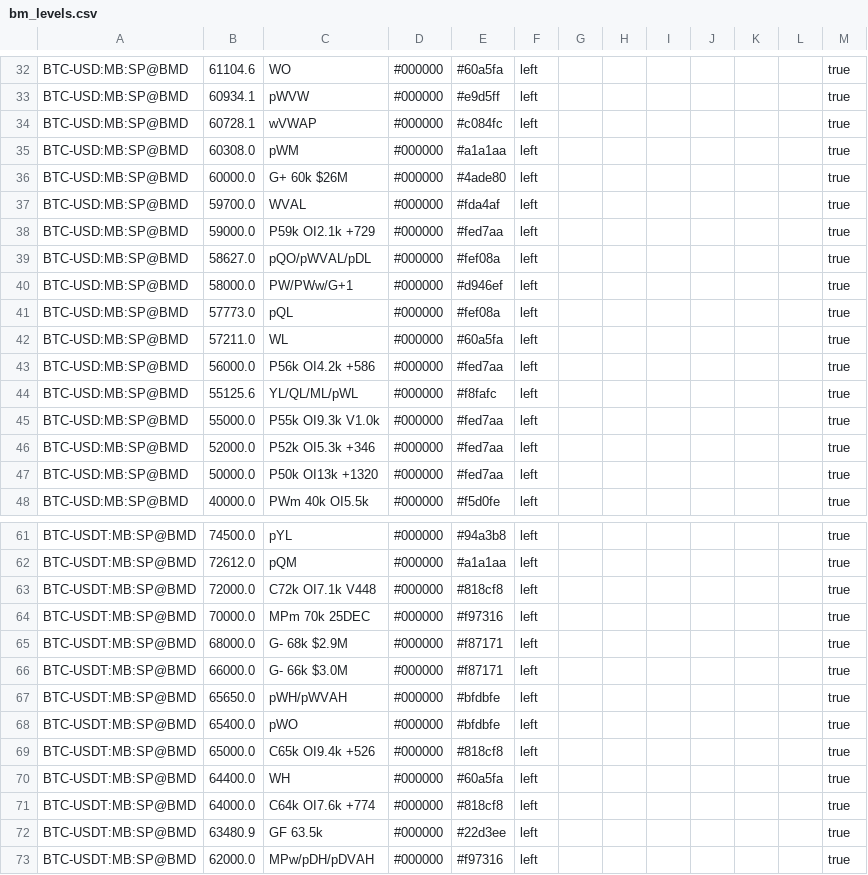
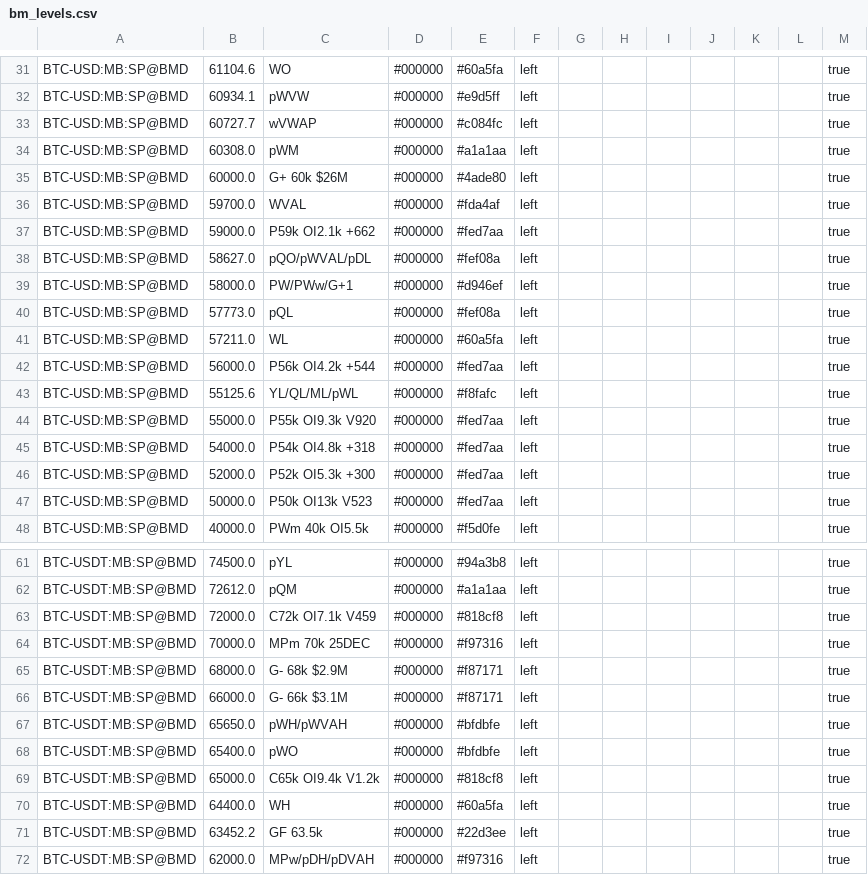
Before and after one commit to trendset1/bm-levels, a CSV file: bm_levels.csv, drawn as a sheet; only a part is shown, gaps mark what is left out; the diff covers the shown part only.

```diff
--- a/bm_levels.csv
+++ b/bm_levels.csv
@@ -33,3 +32,3 @@
 "BTC-USD:MB:SP@BMD","60934.1","pWVW","#000000","#e9d5ff","left","","","","","","","true"
-"BTC-USD:MB:SP@BMD","60728.1","wVWAP","#000000","#c084fc","left","","","","","","","true"
+"BTC-USD:MB:SP@BMD","60727.7","wVWAP","#000000","#c084fc","left","","","","","","","true"
 "BTC-USD:MB:SP@BMD","60308.0","pWM","#000000","#a1a1aa","left","","","","","","","true"
@@ -37,3 +36,3 @@
 "BTC-USD:MB:SP@BMD","59700.0","WVAL","#000000","#fda4af","left","","","","","","","true"
-"BTC-USD:MB:SP@BMD","59000.0","P59k OI2.1k +729","#000000","#fed7aa","left","","","","","","","true"
+"BTC-USD:MB:SP@BMD","59000.0","P59k OI2.1k +662","#000000","#fed7aa","left","","","","","","","true"
 "BTC-USD:MB:SP@BMD","58627.0","pQO/pWVAL/pDL","#000000","#fef08a","left","","","","","","","true"
@@ -42,7 +41,8 @@
 "BTC-USD:MB:SP@BMD","57211.0","WL","#000000","#60a5fa","left","","","","","","","true"
-"BTC-USD:MB:SP@BMD","56000.0","P56k OI4.2k +586","#000000","#fed7aa","left","","","","","","","true"
+"BTC-USD:MB:SP@BMD","56000.0","P56k OI4.2k +544","#000000","#fed7aa","left","","","","","","","true"
 "BTC-USD:MB:SP@BMD","55125.6","YL/QL/ML/pWL","#000000","#f8fafc","left","","","","","","","true"
-"BTC-USD:MB:SP@BMD","55000.0","P55k OI9.3k V1.0k","#000000","#fed7aa","left","","","","","","","true"
-"BTC-USD:MB:SP@BMD","52000.0","P52k OI5.3k +346","#000000","#fed7aa","left","","","","","","","true"
-"BTC-USD:MB:SP@BMD","50000.0","P50k OI13k +1320","#000000","#fed7aa","left","","","","","","","true"
+"BTC-USD:MB:SP@BMD","55000.0","P55k OI9.3k V920","#000000","#fed7aa","left","","","","","","","true"
+"BTC-USD:MB:SP@BMD","54000.0","P54k OI4.8k +318","#000000","#fed7aa","left","","","","","","","true"
+"BTC-USD:MB:SP@BMD","52000.0","P52k OI5.3k +300","#000000","#fed7aa","left","","","","","","","true"
+"BTC-USD:MB:SP@BMD","50000.0","P50k OI13k V523","#000000","#fed7aa","left","","","","","","","true"
 "BTC-USD:MB:SP@BMD","40000.0","PWm 40k OI5.5k","#000000","#f5d0fe","left","","","","","","","true"
@@ -62,12 +62,11 @@
 "BTC-USDT:MB:SP@BMD","72612.0","pQM","#000000","#a1a1aa","left","","","","","","","true"
-"BTC-USDT:MB:SP@BMD","72000.0","C72k OI7.1k V448","#000000","#818cf8","left","","","","","","","true"
+"BTC-USDT:MB:SP@BMD","72000.0","C72k OI7.1k V459","#000000","#818cf8","left","","","","","","","true"
 "BTC-USDT:MB:SP@BMD","70000.0","MPm 70k 25DEC","#000000","#f97316","left","","","","","","","true"
 "BTC-USDT:MB:SP@BMD","68000.0","G- 68k $2.9M","#000000","#f87171","left","","","","","","","true"
-"BTC-USDT:MB:SP@BMD","66000.0","G- 66k $3.0M","#000000","#f87171","left","","","","","","","true"
+"BTC-USDT:MB:SP@BMD","66000.0","G- 66k $3.1M","#000000","#f87171","left","","","","","","","true"
 "BTC-USDT:MB:SP@BMD","65650.0","pWH/pWVAH","#000000","#bfdbfe","left","","","","","","","true"
 "BTC-USDT:MB:SP@BMD","65400.0","pWO","#000000","#bfdbfe","left","","","","","","","true"
-"BTC-USDT:MB:SP@BMD","65000.0","C65k OI9.4k +526","#000000","#818cf8","left","","","","","","","true"
+"BTC-USDT:MB:SP@BMD","65000.0","C65k OI9.4k V1.2k","#000000","#818cf8","left","","","","","","","true"
 "BTC-USDT:MB:SP@BMD","64400.0","WH","#000000","#60a5fa","left","","","","","","","true"
-"BTC-USDT:MB:SP@BMD","64000.0","C64k OI7.6k +774","#000000","#818cf8","left","","","","","","","true"
-"BTC-USDT:MB:SP@BMD","63480.9","GF 63.5k","#000000","#22d3ee","left","","","","","","","true"
+"BTC-USDT:MB:SP@BMD","63452.2","GF 63.5k","#000000","#22d3ee","left","","","","","","","true"
 "BTC-USDT:MB:SP@BMD","62000.0","MPw/pDH/pDVAH","#000000","#f97316","left","","","","","","","true"
```
Also changed, not shown: 5 added rows, 5 removed rows and 43 edited cells elsewhere in this file, 1 other file.
